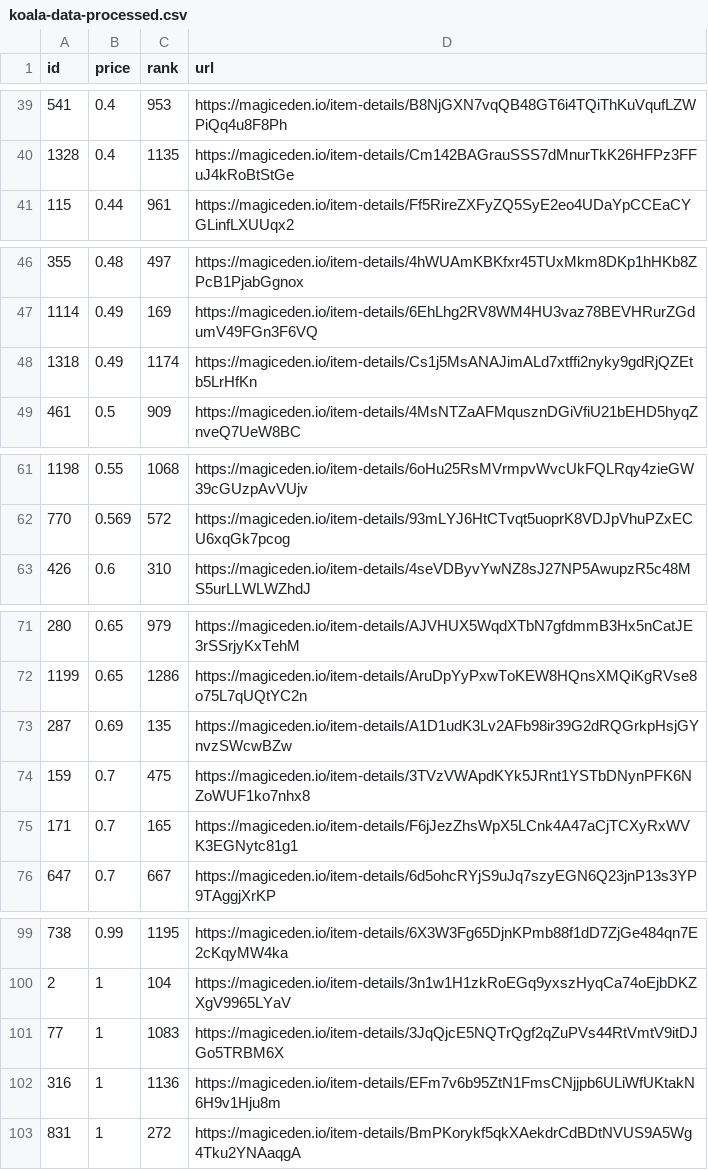
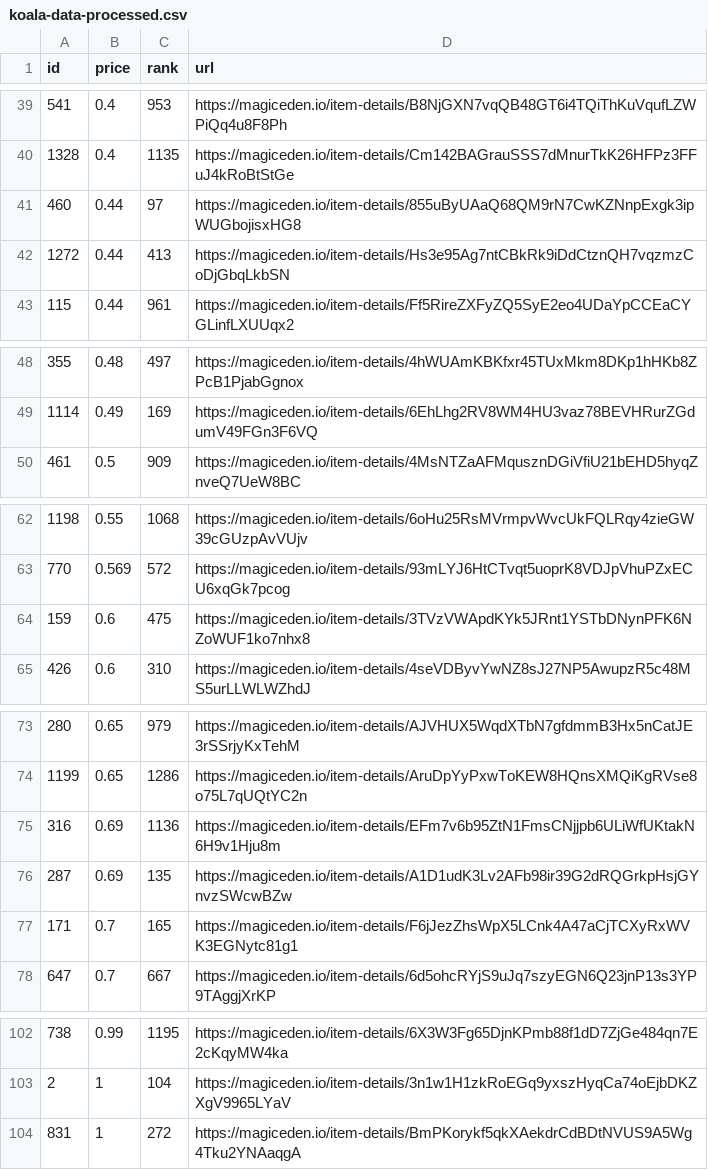
Before and after one commit to braposo/koala-monitor, a CSV file: koala-data-processed.csv, drawn as a sheet; only a part is shown, gaps mark what is left out; removed rows and columns are numbered as before the commit, all else as after; the diff covers the shown part only; the diff names each change by its address in the sheet, - before the commit and + after, or states it on an @@ line.

Commit message:
Flat: latest data (2021-11-20T01:53:32.313Z) {   "date": "2021-11-20T01:53:32.313Z",   "files": [     {       "name": "koala-data-processed.csv",       "deltaBytes": 96,       "source": "https://api-mainnet.magiceden.io/rpc/getListedNFTsByQuery?q=%7B%22%24match%22%3A%7B%22collectionSymbol%22%3A%22koala_klubhouse%22%7D%2C%22%24sort%22%3A%7B%22takerAmount%22%3A1%2C%22createdAt%22%3A-1%7D%2C%22%24skip%22%3A0%2C%22%24limit%22%3A5000%7D"     },     {       "name": "koala-top-picks.csv",       "deltaBytes": 4,       "source": "https://api-mainnet.magiceden.io/rpc/getListedNFTsByQuery?q=%7B%22%24match%22%3A%7B%22collectionSymbol%22%3A%22koala_klubhouse%22%7D%2C%22%24sort%22%3A%7B%22takerAmount%22%3A1%2C%22createdAt%22%3A-1%7D%2C%22%24skip%22%3A0%2C%22%24limit%22%3A5000%7D"     }   ] }

```diff
--- a/koala-data-processed.csv
+++ b/koala-data-processed.csv
+row 41: 460 | 0.44 | 97 | https://magiceden.io/item-details/855uByUAaQ68QM9rN7CwKZNnpExgk3ipWUGbojisxHG8
+row 42: 1272 | 0.44 | 413 | https://magiceden.io/item-details/Hs3e95Ag7ntCBkRk9iDdCtznQH7vqzmzCoDjGbqLkbSN
-row 48: 1318 | 0.49 | 1174 | https://magiceden.io/item-details/Cs1j5MsANAJimALd7xtffi2nyky9gdRjQZEtb5LrHfKn
+row 64: 159 | 0.6 | 475 | https://magiceden.io/item-details/3TVzVWApdKYk5JRnt1YSTbDNynPFK6NZoWUF1ko7nhx8
+row 75: 316 | 0.69 | 1136 | https://magiceden.io/item-details/EFm7v6b95ZtN1FmsCNjjpb6ULiWfUKtakN6H9v1Hju8m
-row 74: 159 | 0.7 | 475 | https://magiceden.io/item-details/3TVzVWApdKYk5JRnt1YSTbDNynPFK6NZoWUF1ko7nhx8
-row 101: 77 | 1 | 1083 | https://magiceden.io/item-details/3JqQjcE5NQTrQgf2qZuPVs44RtVmtV9itDJGo5TRBM6X
-row 102: 316 | 1 | 1136 | https://magiceden.io/item-details/EFm7v6b95ZtN1FmsCNjjpb6ULiWfUKtakN6H9v1Hju8m
```
Also changed, not shown: 1 added row elsewhere in this file, koala-top-picks.csv.
